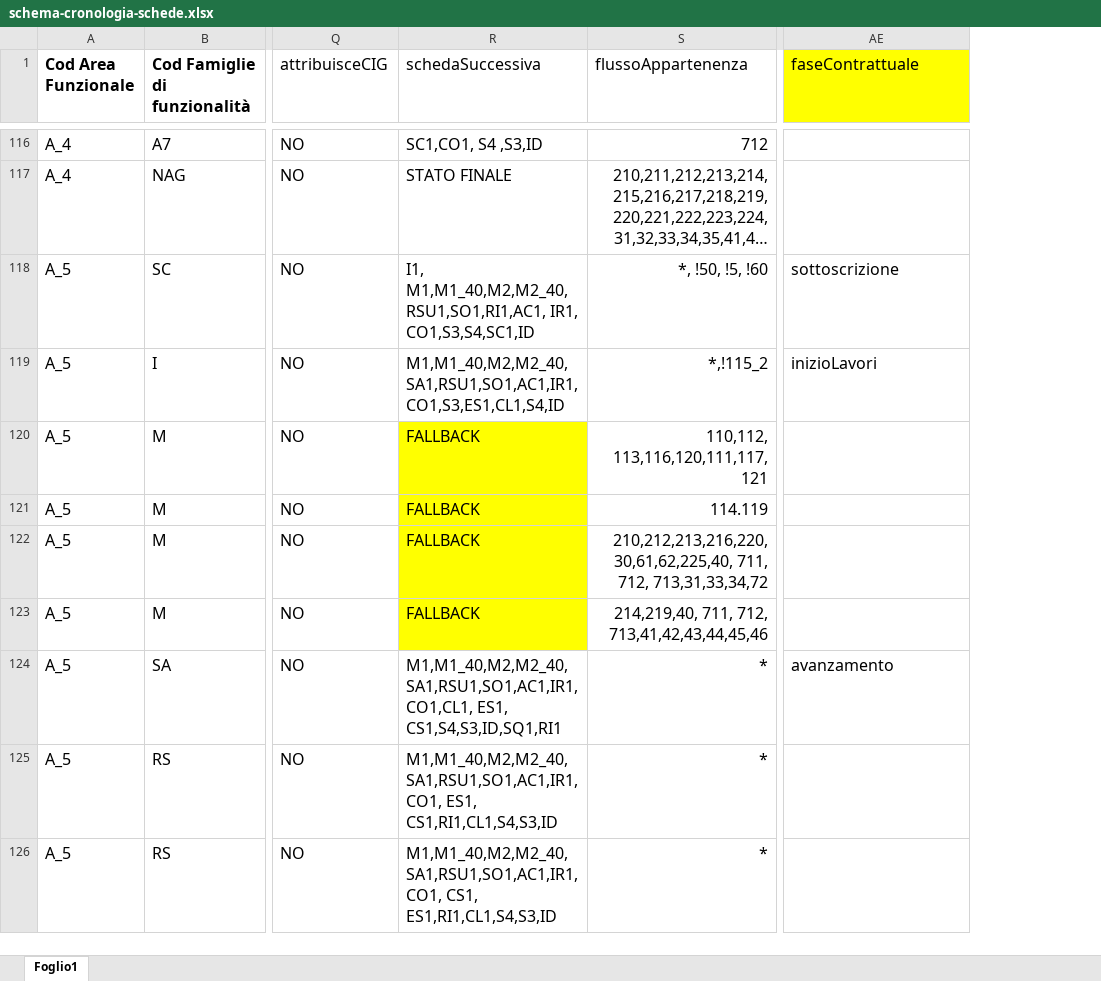
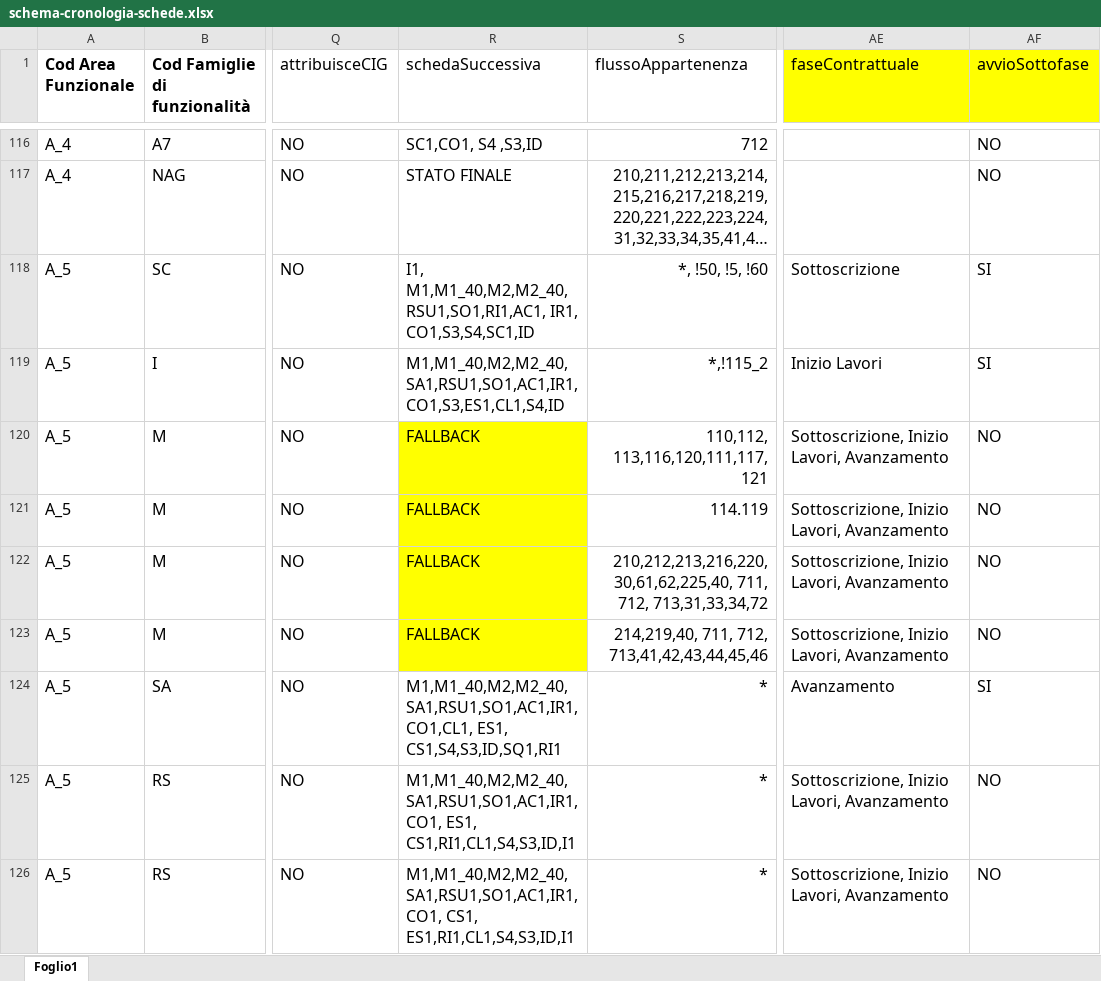
Before and after one commit to anticorruzione-test/npa, an Excel workbook: docs/orchestratore/schema-cronologia-schede.xlsx, sheet Foglio1, drawn as a sheet; only a part is shown, gaps mark what is left out; long unchanged cells end in …; values as stored, in another font and other column widths than the file's, no borders; the diff covers the shown part only; the diff names each change by its address in the sheet, - before the commit and + after, or states it on an @@ line.

Commit message:
Aggiunta scheda I1 come successiva a M1, M1_40, M2, M2_40, RSU1, ES1, AC1 - ticket #103946

```diff
--- a/docs/orchestratore/schema-cronologia-schede.xlsx (sheet Foglio1)
+++ b/docs/orchestratore/schema-cronologia-schede.xlsx (sheet Foglio1)
+column AF (avvioSottofase), rows 116-126: NO | NO | SI | SI | NO | NO | NO | NO | SI | NO | NO
-AE118 (faseContrattuale): sottoscrizione
+AE118 (faseContrattuale): Sottoscrizione
-AE119 (faseContrattuale): inizioLavori
+AE119 (faseContrattuale): Inizio Lavori
-AE120:AE123 (faseContrattuale): (empty)
+AE120:AE123 (faseContrattuale): Sottoscrizione, Inizio Lavori, Avanzamento
-AE124 (faseContrattuale): avanzamento
+AE124 (faseContrattuale): Avanzamento
-R125 (schedaSuccessiva): M1,M1_40,M2,M2_40,SA1,RSU1,SO1,AC1,IR1,CO1, ES1, CS1,RI1,CL1,S4,S3,ID
+R125 (schedaSuccessiva): M1,M1_40,M2,M2_40,SA1,RSU1,SO1,AC1,IR1,CO1, ES1, CS1,RI1,CL1,S4,S3,ID,I1
-AE125:AE126 (faseContrattuale): (empty)
+AE125:AE126 (faseContrattuale): Sottoscrizione, Inizio Lavori, Avanzamento
-R126 (schedaSuccessiva): M1,M1_40,M2,M2_40,SA1,RSU1,SO1,AC1,IR1,CO1, CS1, ES1,RI1,CL1,S4,S3,ID
+R126 (schedaSuccessiva): M1,M1_40,M2,M2_40,SA1,RSU1,SO1,AC1,IR1,CO1, CS1, ES1,RI1,CL1,S4,S3,ID,I1
```
Also changed, not shown: 11 edited cells and cell formats elsewhere in this sheet.
